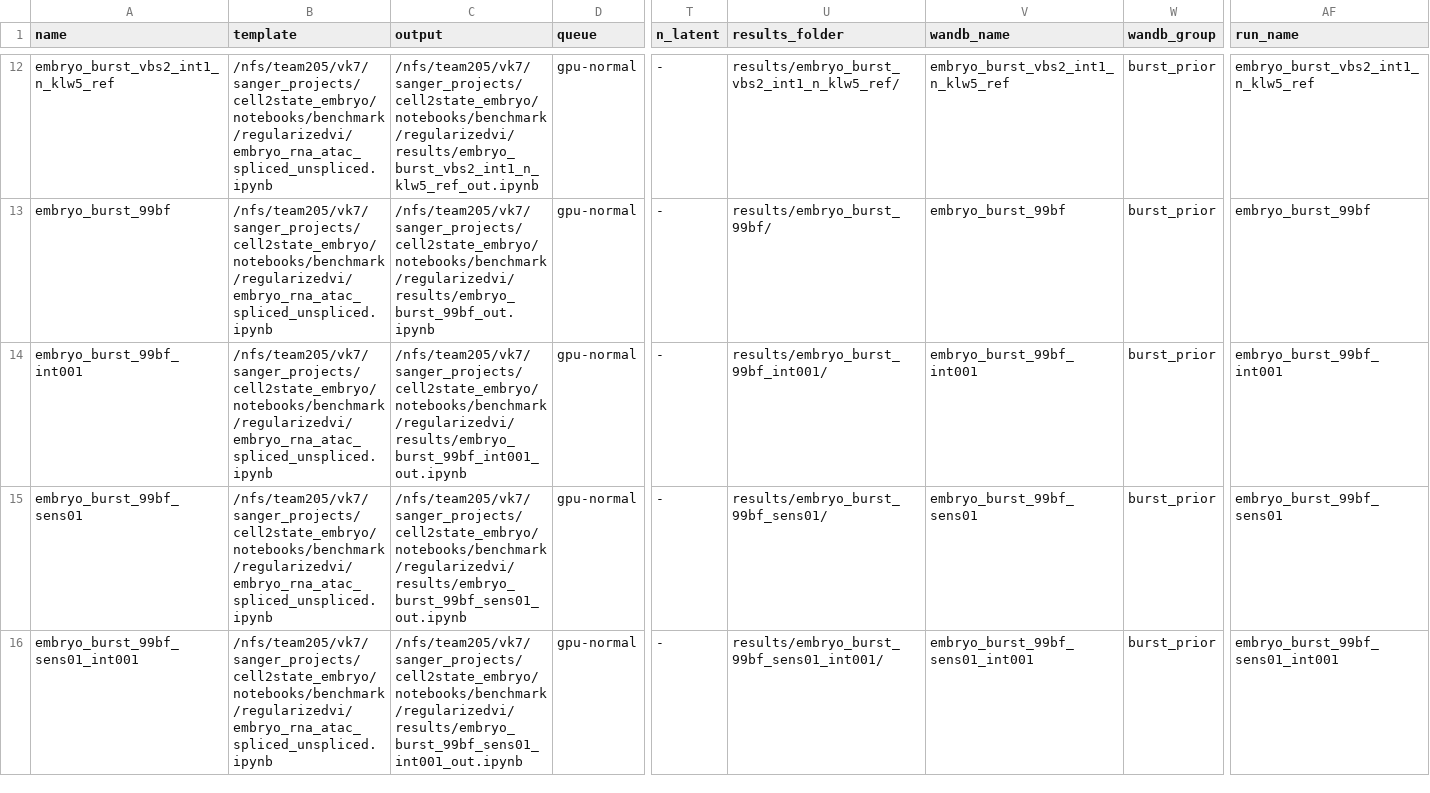
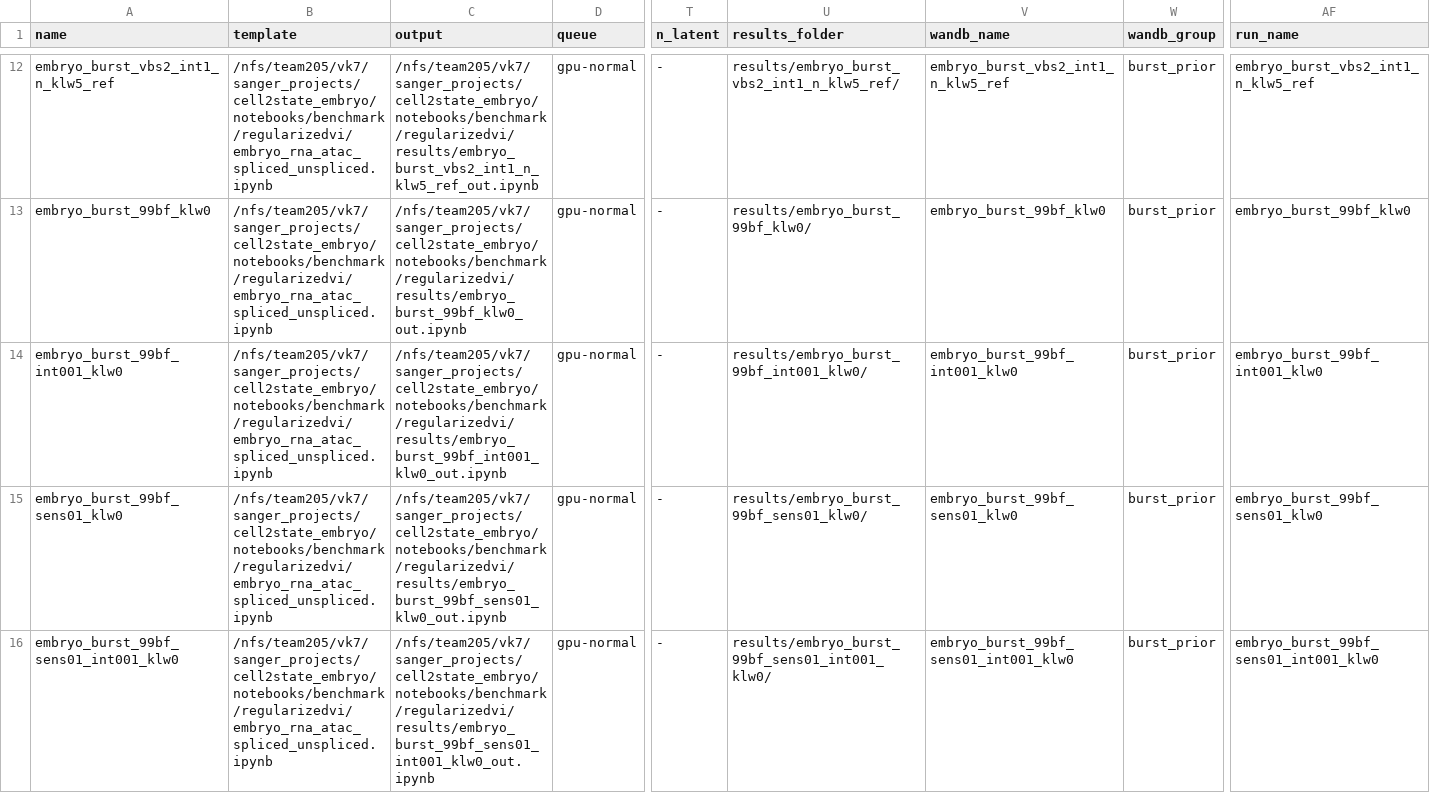
Before and after one commit to vitkl/regularizedvi, a TSV file: docs/notebooks/model_comparisons/burst_prior_jobs.tsv, drawn as a sheet; only a part is shown, gaps mark what is left out; the diff covers the shown part only; the diff names each change by its address in the sheet, - before the commit and + after, or states it on an @@ line.

```diff
--- a/docs/notebooks/model_comparisons/burst_prior_jobs.tsv
+++ b/docs/notebooks/model_comparisons/burst_prior_jobs.tsv
-A13 (name): embryo_burst_99bf
+A13 (name): embryo_burst_99bf_klw0
-C13 (output): /nfs/team205/vk7/sanger_projects/cell2state_embryo/notebooks/benchmark/regularizedvi/results/embryo_burst_99bf_out.ipynb
+C13 (output): /nfs/team205/vk7/sanger_projects/cell2state_embryo/notebooks/benchmark/regularizedvi/results/embryo_burst_99bf_klw0_out.ipynb
-U13 (results_folder): results/embryo_burst_99bf/
+U13 (results_folder): results/embryo_burst_99bf_klw0/
-V13 (wandb_name): embryo_burst_99bf
+V13 (wandb_name): embryo_burst_99bf_klw0
-AF13 (run_name): embryo_burst_99bf
+AF13 (run_name): embryo_burst_99bf_klw0
-A14 (name): embryo_burst_99bf_int001
+A14 (name): embryo_burst_99bf_int001_klw0
-C14 (output): /nfs/team205/vk7/sanger_projects/cell2state_embryo/notebooks/benchmark/regularizedvi/results/embryo_burst_99bf_int001_out.ipynb
+C14 (output): /nfs/team205/vk7/sanger_projects/cell2state_embryo/notebooks/benchmark/regularizedvi/results/embryo_burst_99bf_int001_klw0_out.ipynb
-U14 (results_folder): results/embryo_burst_99bf_int001/
+U14 (results_folder): results/embryo_burst_99bf_int001_klw0/
-V14 (wandb_name): embryo_burst_99bf_int001
+V14 (wandb_name): embryo_burst_99bf_int001_klw0
-AF14 (run_name): embryo_burst_99bf_int001
+AF14 (run_name): embryo_burst_99bf_int001_klw0
-A15 (name): embryo_burst_99bf_sens01
+A15 (name): embryo_burst_99bf_sens01_klw0
-C15 (output): /nfs/team205/vk7/sanger_projects/cell2state_embryo/notebooks/benchmark/regularizedvi/results/embryo_burst_99bf_sens01_out.ipynb
+C15 (output): /nfs/team205/vk7/sanger_projects/cell2state_embryo/notebooks/benchmark/regularizedvi/results/embryo_burst_99bf_sens01_klw0_out.ipynb
-U15 (results_folder): results/embryo_burst_99bf_sens01/
+U15 (results_folder): results/embryo_burst_99bf_sens01_klw0/
-V15 (wandb_name): embryo_burst_99bf_sens01
+V15 (wandb_name): embryo_burst_99bf_sens01_klw0
-AF15 (run_name): embryo_burst_99bf_sens01
+AF15 (run_name): embryo_burst_99bf_sens01_klw0
-A16 (name): embryo_burst_99bf_sens01_int001
+A16 (name): embryo_burst_99bf_sens01_int001_klw0
-C16 (output): /nfs/team205/vk7/sanger_projects/cell2state_embryo/notebooks/benchmark/regularizedvi/results/embryo_burst_99bf_sens01_int001_out.ipynb
+C16 (output): /nfs/team205/vk7/sanger_projects/cell2state_embryo/notebooks/benchmark/regularizedvi/results/embryo_burst_99bf_sens01_int001_klw0_out.ipynb
-U16 (results_folder): results/embryo_burst_99bf_sens01_int001/
+U16 (results_folder): results/embryo_burst_99bf_sens01_int001_klw0/
-V16 (wandb_name): embryo_burst_99bf_sens01_int001
+V16 (wandb_name): embryo_burst_99bf_sens01_int001_klw0
-AF16 (run_name): embryo_burst_99bf_sens01_int001
+AF16 (run_name): embryo_burst_99bf_sens01_int001_klw0
```
Also changed, not shown: 32 edited cells elsewhere in this file, docs/notebooks/model_comparisons/z_sparsity_jobs.tsv, 5 other files.
